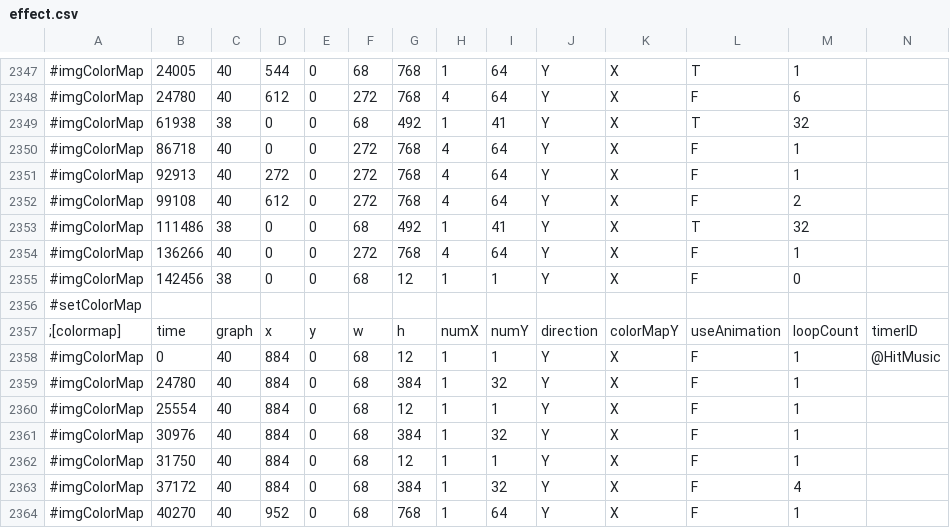
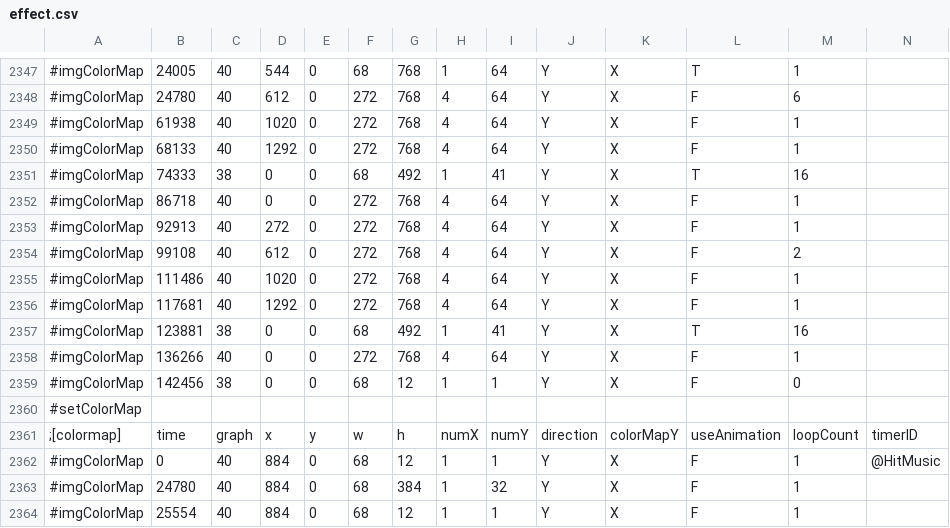
Before and after one commit to M1spark20/TriSpark_Slot_VC2019, a CSV file: TriSpark_Slot/data/csv/effect.csv, drawn as a sheet; only a part is shown, gaps mark what is left out; the shorter side is filled out with more unchanged rows; addresses are those after the commit; rows hold the shown columns only; the diff names each change by its address in the sheet, - before the commit and + after, or states it on an @@ line.

```diff
--- a/TriSpark_Slot/data/csv/effect.csv
+++ b/TriSpark_Slot/data/csv/effect.csv
+row 2349: #imgColorMap | 61938 | 40 | 1020 | 0 | 272 | 768 | 4 | 64 | Y | X | F | 1
+row 2350: #imgColorMap | 68133 | 40 | 1292 | 0 | 272 | 768 | 4 | 64 | Y | X | F | 1
-B2351: 61938
+B2351: 74333
-M2351: 32
+M2351: 16
+row 2355: #imgColorMap | 111486 | 40 | 1020 | 0 | 272 | 768 | 4 | 64 | Y | X | F | 1
+row 2356: #imgColorMap | 117681 | 40 | 1292 | 0 | 272 | 768 | 4 | 64 | Y | X | F | 1
-B2357: 111486
+B2357: 123881
-M2357: 32
+M2357: 16
```
Also changed, not shown: 1 other file.
